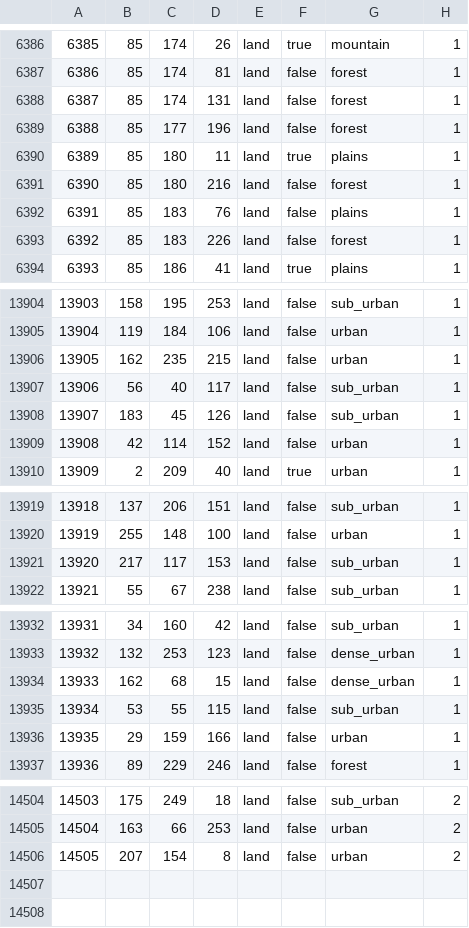
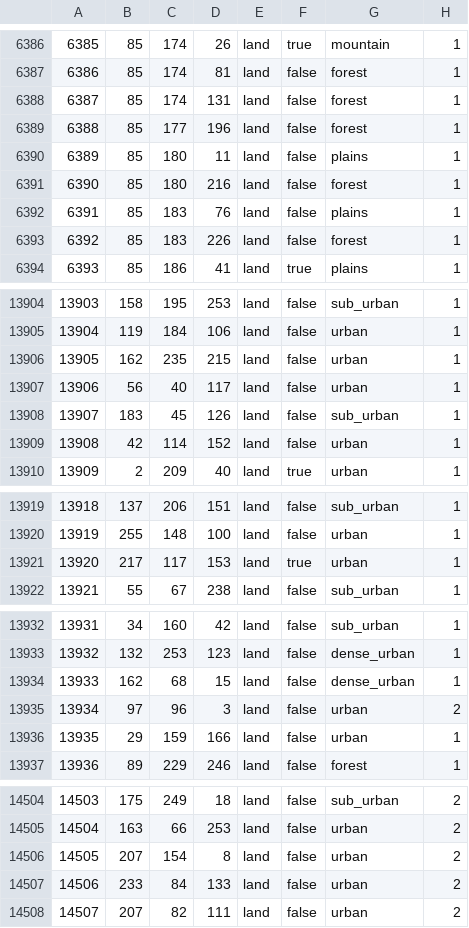
Before and after one commit to TheGamerCant/Modern-Day-Sandbox, a CSV file: map/definition.csv, drawn as a sheet; only a part is shown, gaps mark what is left out.

```diff
--- a/map/definition.csv
+++ b/map/definition.csv
@@ -6389,3 +6389,3 @@
 6388;85;177;196;land;false;forest;1
-6389;85;180;11;land;true;plains;1
+6389;85;180;11;land;false;plains;1
 6390;85;180;216;land;false;forest;1
@@ -13906,3 +13906,3 @@
 13905;162;235;215;land;false;urban;1
-13906;56;40;117;land;false;sub_urban;1
+13906;56;40;117;land;false;urban;1
 13907;183;45;126;land;false;sub_urban;1
@@ -13920,3 +13920,3 @@
 13919;255;148;100;land;false;urban;1
-13920;217;117;153;land;false;sub_urban;1
+13920;217;117;153;land;true;urban;1
 13921;55;67;238;land;false;sub_urban;1
@@ -13934,3 +13934,3 @@
 13933;162;68;15;land;false;dense_urban;1
-13934;53;55;115;land;false;sub_urban;1
+13934;97;96;3;land;false;urban;2
 13935;29;159;166;land;false;urban;1
@@ -14506 +14506,3 @@
 14505;207;154;8;land;false;urban;2
+14506;233;84;133;land;false;urban;2
+14507;207;82;111;land;false;urban;2
```
Also changed, not shown: 16 other files.
